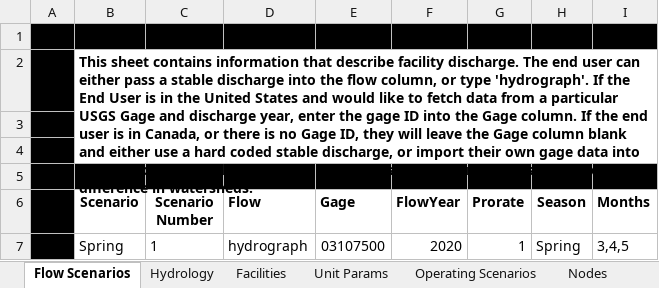
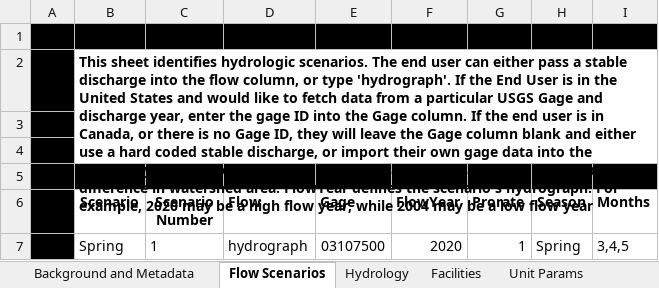
Before and after one commit to knebiolo/stryke, an Excel workbook: Spreadsheet Interface/Examples/Run_of_River_Simple_Network_Townsend.xlsx, sheet Flow Scenarios, drawn as a sheet; values as stored, in another font and other column widths than the file's, no borders; the diff names each change by its address in the sheet, - before the commit and + after, or states it on an @@ line.

```diff
--- a/Spreadsheet Interface/Examples/Run_of_River_Simple_Network_Townsend.xlsx (sheet Flow Scenarios)
+++ b/Spreadsheet Interface/Examples/Run_of_River_Simple_Network_Townsend.xlsx (sheet Flow Scenarios)
+sheet tab: Background and Metadata
-B2 (Scenario): This sheet contains information that describe facility discharge. The end user can either pass a stable discharge into the flow column, or type 'hydrograph'. If the End User is in the United States and would like to fetch data from a particular USGS Gage and discharge year, enter the gage ID into the Gage column. If the end user is in Canada, or there is no Gage ID, they will leave the Gage column blank and either use a hard coded stable discharge, or import their own gage data into the Hydrology tab. The prorate column increases or decreases discharge based on difference in watersheds.
+B2 (Scenario): This sheet identifies hydrologic scenarios. The end user can either pass a stable discharge into the flow column, or type 'hydrograph'. If the End User is in the United States and would like to fetch data from a particular USGS Gage and discharge year, enter the gage ID into the Gage column. If the end user is in Canada, or there is no Gage ID, they will leave the Gage column blank and either use a hard coded stable discharge, or import their own gage data into the Hydrology tab. The prorate column increases or decreases discharge based on difference in watershed area. FlowYear defines the scenario's hydrograph. For example, 2020 may be a high flow year, while 2004 may be a low flow year
```
Also changed, not shown: sheet Hydrology, sheet Facilities, sheet Edges, sheet Population, sheet Operating Scenarios, sheet Unit Params, Spreadsheet Interface/Examples/Run_of_River_Complex_Network_Cabot_Station.xlsx, 5 other files.
